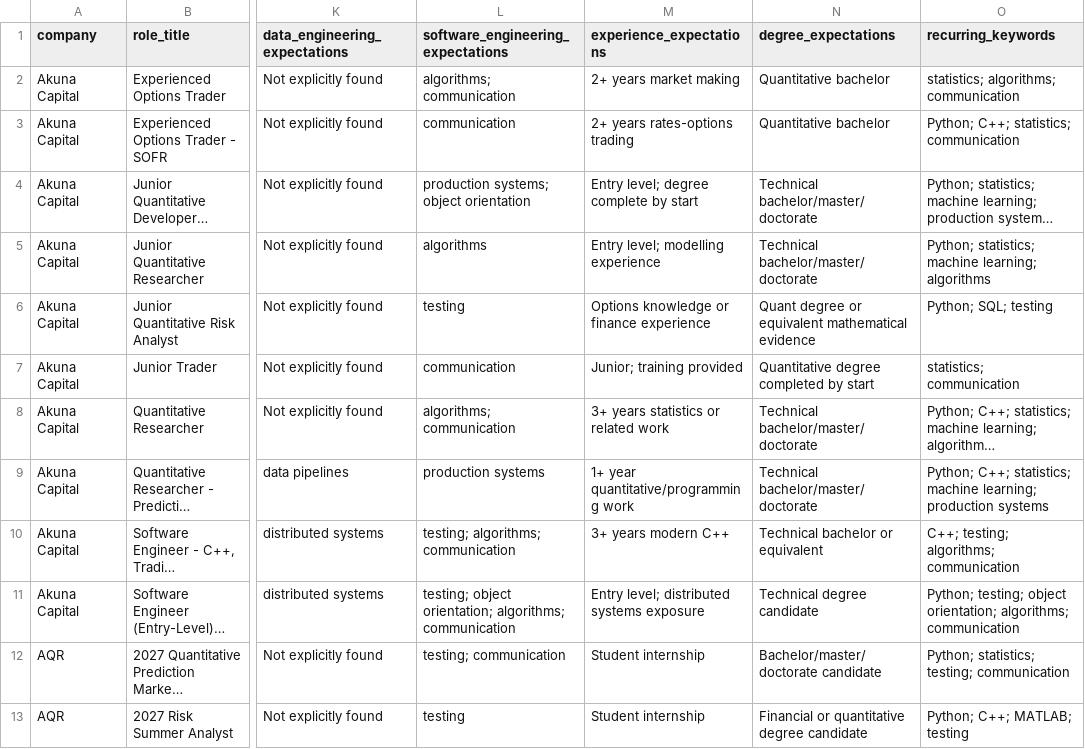
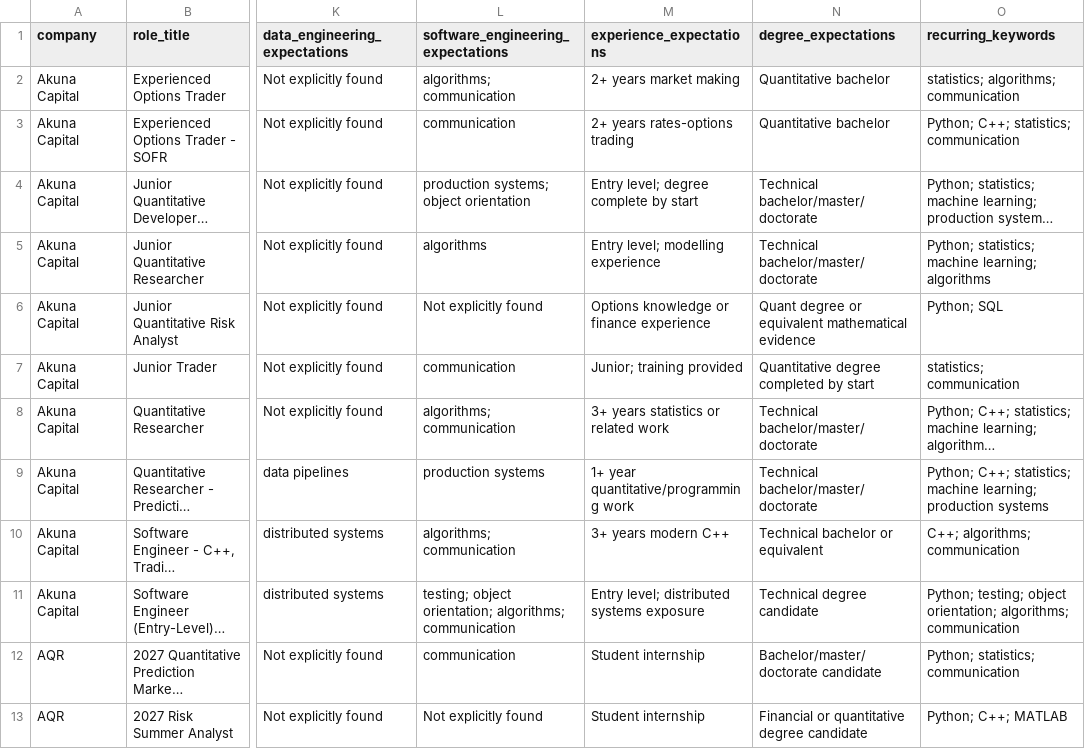
Before and after one commit to SidiqB/quant-research-apprenticeship, a CSV file: career_research/role_skill_matrix.csv, drawn as a sheet; only a part is shown, gaps mark what is left out; long unchanged cells end in …; the diff covers the shown part only; the diff names each change by its address in the sheet, - before the commit and + after, or states it on an @@ line.

Commit message:
Refine role evidence and prepare daily research operations

```diff
--- a/career_research/role_skill_matrix.csv
+++ b/career_research/role_skill_matrix.csv
-L6: testing
+L6: Not explicitly found
-O6 (recurring_keywords): Python; SQL; testing
+O6 (recurring_keywords): Python; SQL
-L10: testing; algorithms; communication
+L10: algorithms; communication
-O10 (recurring_keywords): C++; testing; algorithms; communication
+O10 (recurring_keywords): C++; algorithms; communication
-L12: testing; communication
+L12: communication
-O12 (recurring_keywords): Python; statistics; testing; communication
+O12 (recurring_keywords): Python; statistics; communication
-L13: testing
+L13: Not explicitly found
-O13 (recurring_keywords): Python; C++; MATLAB; testing
+O13 (recurring_keywords): Python; C++; MATLAB
```
Also changed, not shown: 21 edited cells elsewhere in this file, 6 other files.
